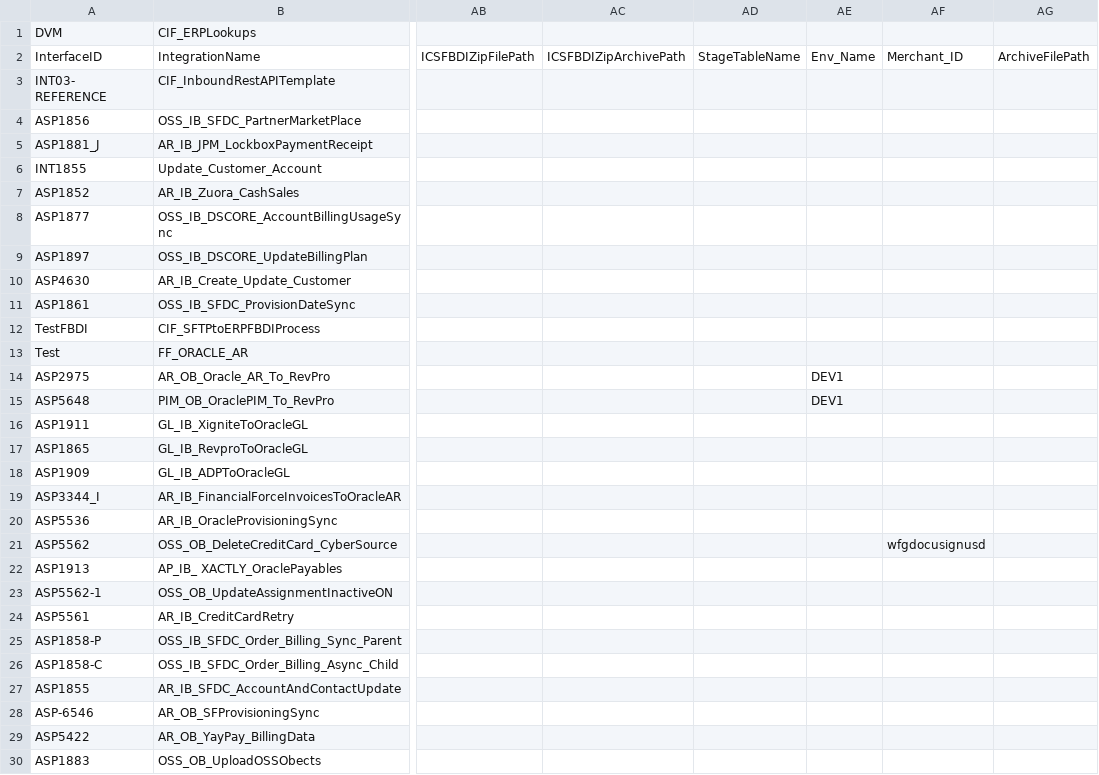
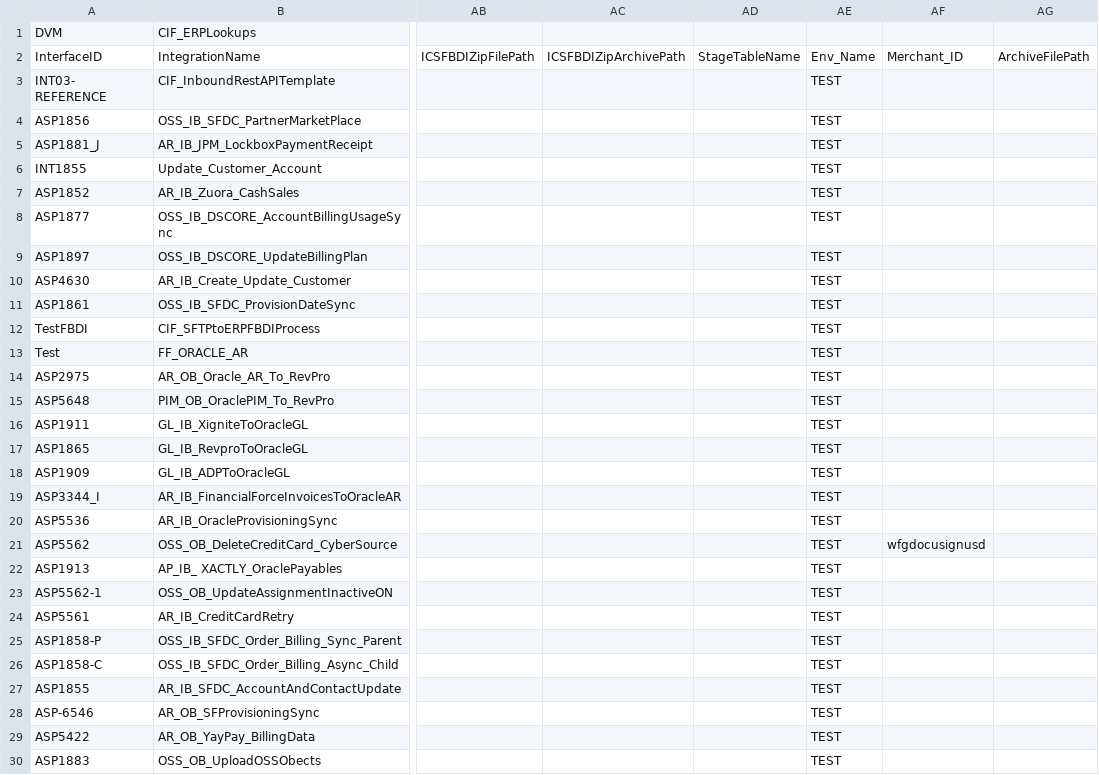
Before and after one commit to smellamputi/Aspire, a CSV file: ASP/Interface/Common/Code/Lookup/CIF_ERPLookups.csv, drawn as a sheet; only a part is shown, gaps mark what is left out; the diff covers the shown part only; the diff names each change by its address in the sheet, - before the commit and + after, or states it on an @@ line.

Commit message:
Stamped Env_name against all lines for notification integration.

```diff
--- a/ASP/Interface/Common/Code/Lookup/CIF_ERPLookups.csv
+++ b/ASP/Interface/Common/Code/Lookup/CIF_ERPLookups.csv
-AE3:AE13: (empty)
+AE3:AE13: TEST
-AE14:AE15: DEV1
+AE14:AE15: TEST
-AE16:AE30: (empty)
+AE16:AE30: TEST
```
Also changed, not shown: 10 edited cells elsewhere in this file.
